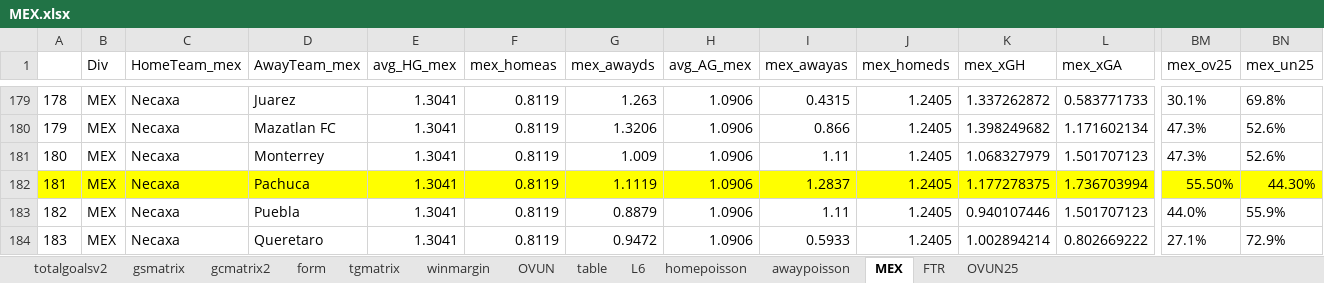
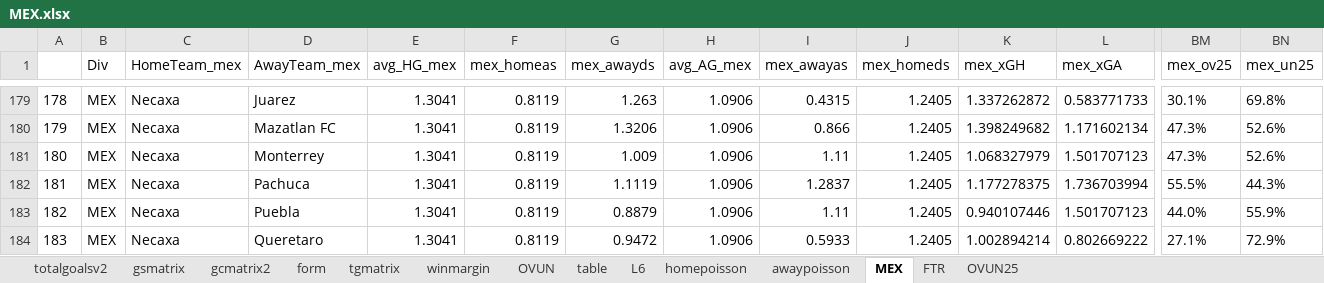
Before and after one commit to gitboyzorro5/Rsoccer, an Excel workbook: NL/MEX.xlsx, sheet MEX, drawn as a sheet; only a part is shown, gaps mark what is left out; values as stored, in another font and other column widths than the file's, no borders; the diff covers the shown part only; the diff names each change by its address in the sheet, - before the commit and + after, or states it on an @@ line.

```diff
--- a/NL/MEX.xlsx (sheet MEX)
+++ b/NL/MEX.xlsx (sheet MEX)
-A182:BN182 fill: #FFFF00
+A182:BN182 fill: none
-BM182 (mex_ov25): 55.50%
+BM182 (mex_ov25): 55.5%
-BN182 (mex_un25): 44.30%
+BN182 (mex_un25): 44.3%
```
Also changed, not shown: cell formats elsewhere in this sheet, sheet table, sheet OVUN, sheet FTR, sheet OVUN25, NL/DNK.xlsx, NL/MLS.xlsx, 21 other files.
